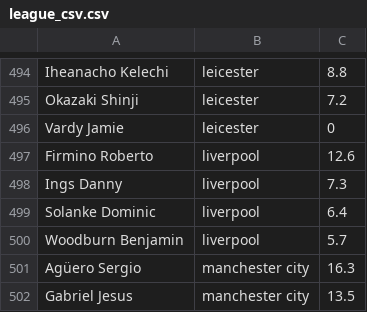
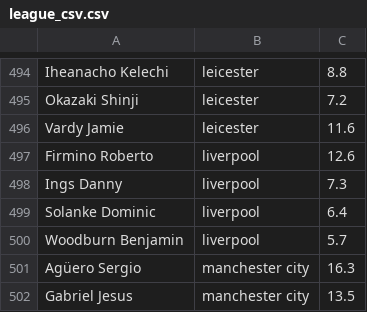
Before and after one commit to Chimpcode/bombo-open-api, a CSV file: files/league_csv.csv, drawn as a sheet; only a part is shown, gaps mark what is left out.

Commit message:
Updated league costs

```diff
--- a/files/league_csv.csv
+++ b/files/league_csv.csv
@@ -495,3 +495,3 @@ Iheanacho Kelechi,leicester,8.8
 Okazaki Shinji,leicester,7.2
-Vardy Jamie,leicester,0
+Vardy Jamie,leicester,11.6
 Firmino Roberto,liverpool,12.6
```
Also changed, not shown: 3 other files.
